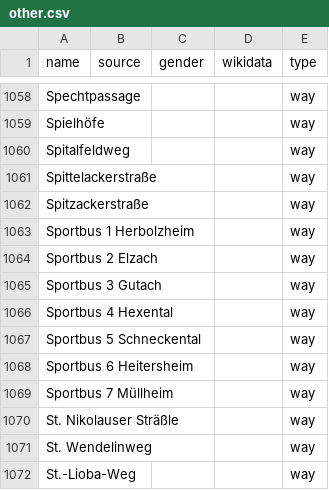
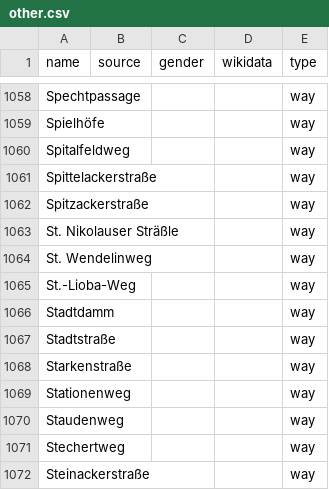
Before and after one commit to EqualStreetNames/equalstreetnames-freiburg-im-breisgau, a CSV file: data/other.csv, drawn as a sheet; only a part is shown, gaps mark what is left out; the shorter side is filled out with more unchanged rows; the diff names each change by its address in the sheet, - before the commit and + after, or states it on an @@ line.

```diff
--- a/data/other.csv
+++ b/data/other.csv
-row 1063: Sportbus 1 Herbolzheim |  |  |  | way
-row 1064: Sportbus 2 Elzach |  |  |  | way
-row 1065: Sportbus 3 Gutach |  |  |  | way
-row 1066: Sportbus 4 Hexental |  |  |  | way
-row 1067: Sportbus 5 Schneckental |  |  |  | way
-row 1068: Sportbus 6 Heitersheim |  |  |  | way
-row 1069: Sportbus 7 Müllheim |  |  |  | way
```
Also changed, not shown: 2 other files.
